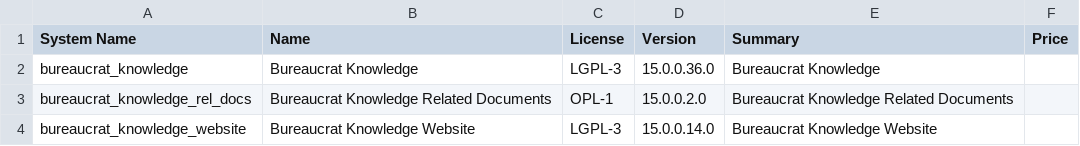
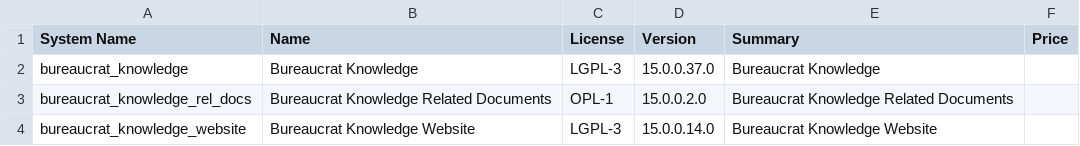
Before and after one commit to crnd-inc/bureaucrat-knowledge, a CSV file: ADDONS.csv, drawn as a sheet.

```diff
--- a/ADDONS.csv
+++ b/ADDONS.csv
@@ -1,3 +1,3 @@
 "System Name","Name","License","Version","Summary","Price",
-"bureaucrat_knowledge","Bureaucrat Knowledge","LGPL-3","15.0.0.36.0","Bureaucrat Knowledge","",
+"bureaucrat_knowledge","Bureaucrat Knowledge","LGPL-3","15.0.0.37.0","Bureaucrat Knowledge","",
 "bureaucrat_knowledge_rel_docs","Bureaucrat Knowledge Related Documents","OPL-1","15.0.0.2.0","Bureaucrat Knowledge Related Documents","",
```
Also changed, not shown: 1 other file.
